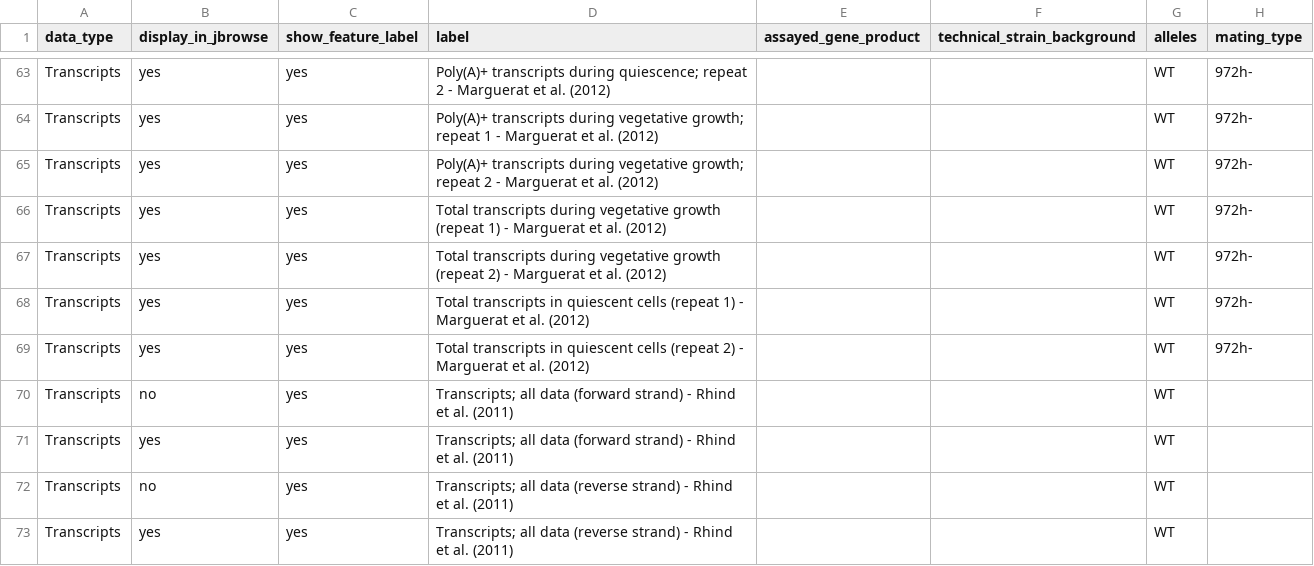
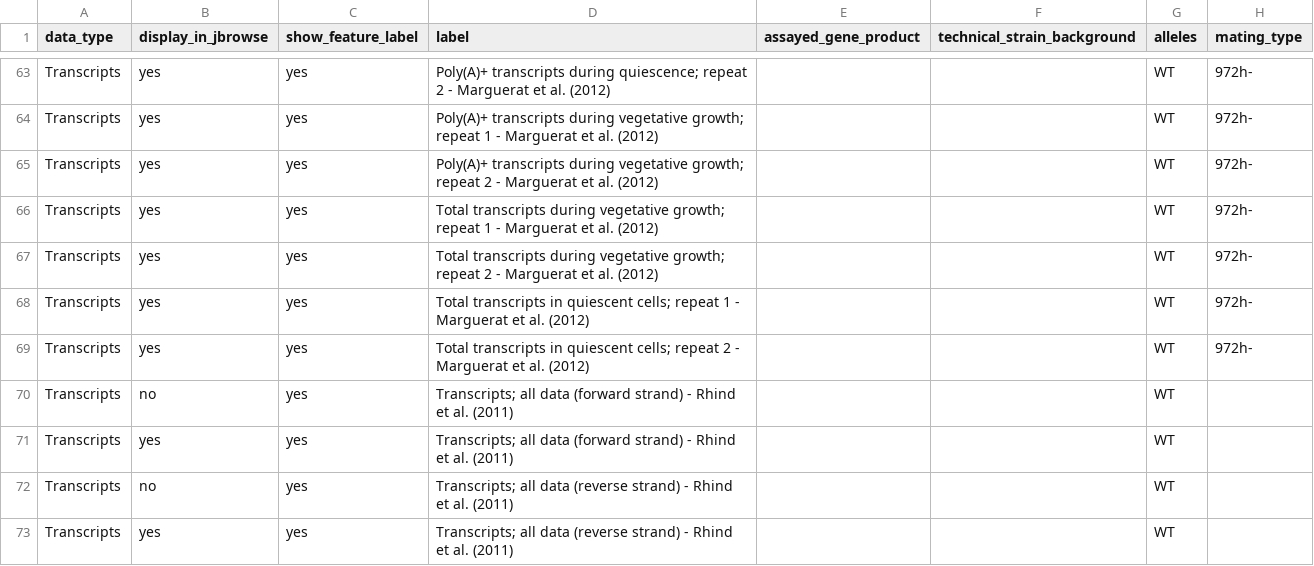
Before and after one commit to pombase/pombase-config, a CSV file: website/pombase_jbrowse_track_metadata.csv, drawn as a sheet; only a part is shown, gaps mark what is left out; the diff names each change by its address in the sheet, - before the commit and + after, or states it on an @@ line.

Commit message:
fixed brackets

```diff
--- a/website/pombase_jbrowse_track_metadata.csv
+++ b/website/pombase_jbrowse_track_metadata.csv
-D66 (label): …during vegetative growth (repeat 1) - Marguerat…
+D66 (label): …during vegetative growth; repeat 1 - Marguerat…
-D67 (label): …during vegetative growth (repeat 2) - Marguerat…
+D67 (label): …during vegetative growth; repeat 2 - Marguerat…
-D68 (label): …in quiescent cells (repeat 1) - Marguerat…
+D68 (label): …in quiescent cells; repeat 1 - Marguerat…
-D69 (label): …in quiescent cells (repeat 2) - Marguerat…
+D69 (label): …in quiescent cells; repeat 2 - Marguerat…
```
